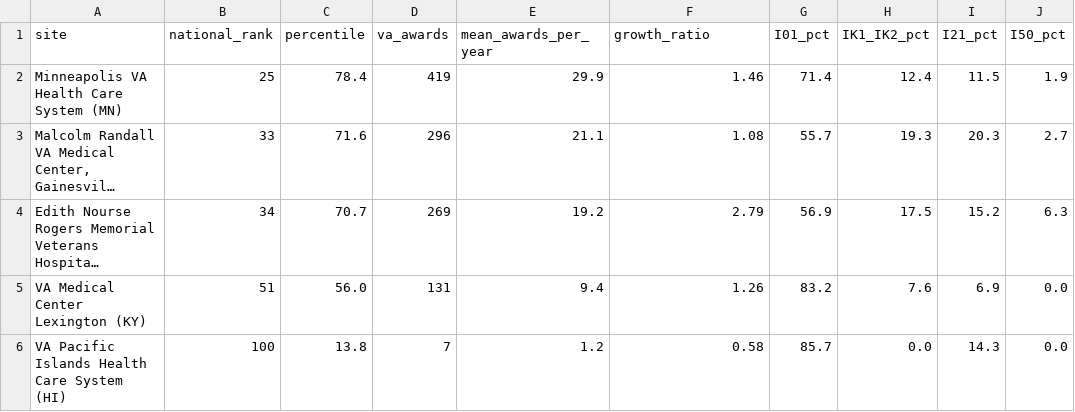
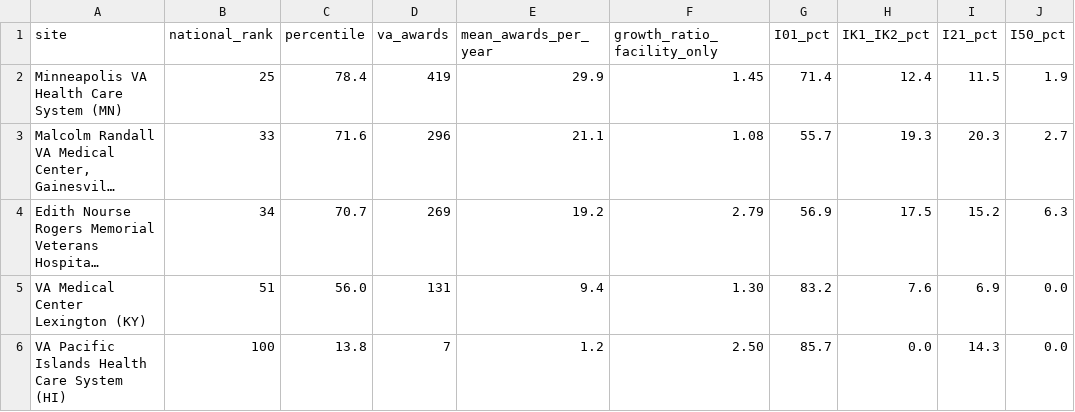
Before and after one commit to ricardopietrobon/fund-it, a CSV file: data/site_profiles.csv, drawn as a sheet; only a part is shown; long unchanged cells end in …; the diff names each change by its address in the sheet, - before the commit and + after, or states it on an @@ line.

Commit message:
Sync conformance track to manuscript v6 (facility-only growth ratios)

```diff
--- a/data/site_profiles.csv
+++ b/data/site_profiles.csv
-F1: growth_ratio
+F1: growth_ratio_facility_only
-F2 (growth_ratio_facility_only): 1.46
+F2 (growth_ratio_facility_only): 1.45
-F5 (growth_ratio_facility_only): 1.26
+F5 (growth_ratio_facility_only): 1.30
-F6 (growth_ratio_facility_only): 0.58
+F6 (growth_ratio_facility_only): 2.50
```
